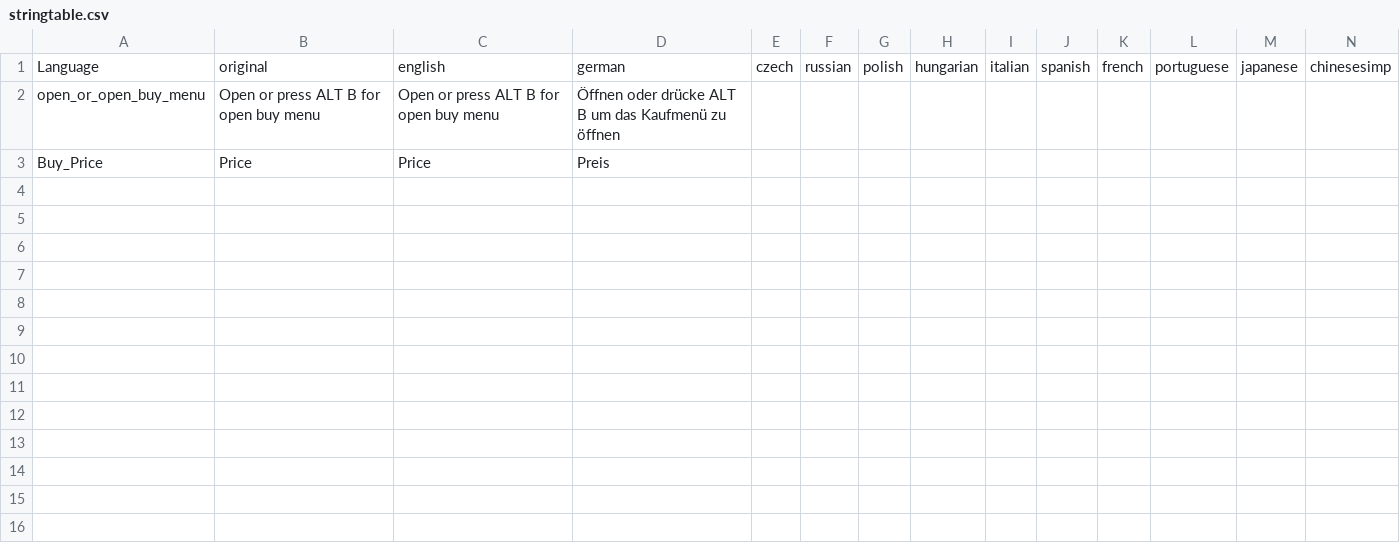
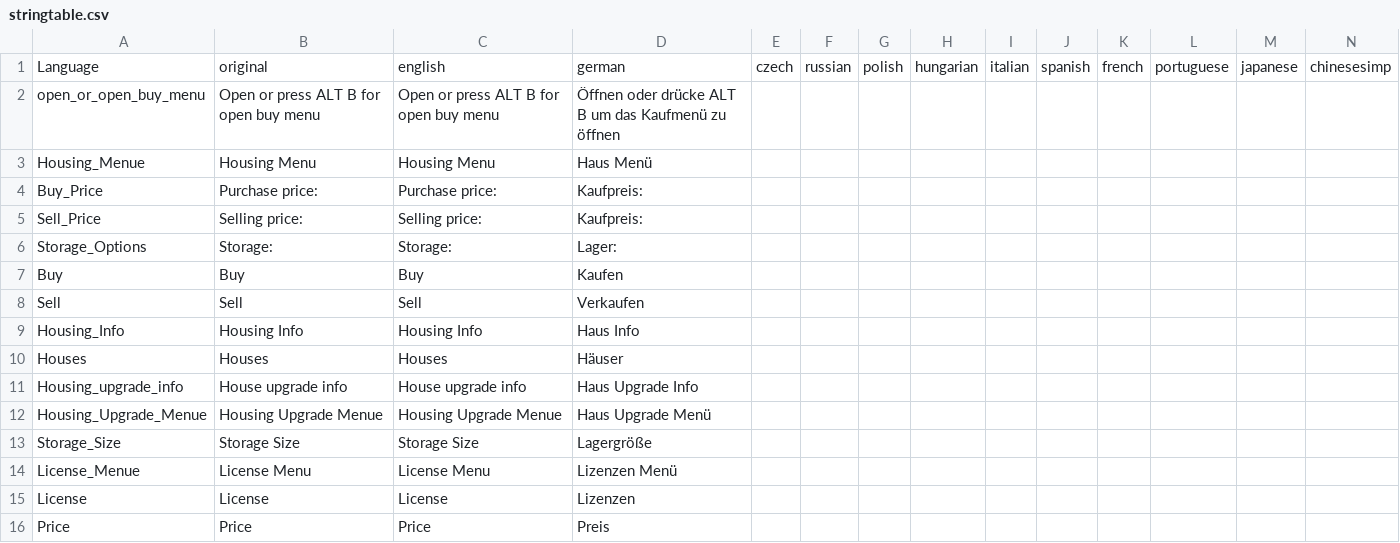
Before and after one commit to ihr-it-projekt/DayZLife, a CSV file: DayZLife/stringtable.csv, drawn as a sheet; only a part is shown; addresses are those after the commit; rows hold the shown columns only; the diff names each change by its address in the sheet, - before the commit and + after, or states it on an @@ line.

Commit message:
Übersetzung

```diff
--- a/DayZLife/stringtable.csv
+++ b/DayZLife/stringtable.csv
+row 3: Housing_Menue | Housing Menu | Housing Menu | Haus Menü
+row 4: Buy_Price | Purchase price: | Purchase price: | Kaufpreis:
+row 5: Sell_Price | Selling price: | Selling price: | Kaufpreis:
+row 6: Storage_Options | Storage: | Storage: | Lager:
+row 7: Buy | Buy | Buy | Kaufen
+row 8: Sell | Sell | Sell | Verkaufen
+row 9: Housing_Info | Housing Info | Housing Info | Haus Info
+row 10: Houses | Houses | Houses | Häuser
+row 11: Housing_upgrade_info | House upgrade info | House upgrade info | Haus Upgrade Info
+row 12: Housing_Upgrade_Menue | Housing Upgrade Menue | Housing Upgrade Menue | Haus Upgrade Menü
+row 13: Storage_Size | Storage Size | Storage Size | Lagergröße
+row 14: License_Menue | License Menu | License Menu | Lizenzen Menü
+row 15: License | License | License | Lizenzen
-A16: Buy_Price
+A16: Price
```
